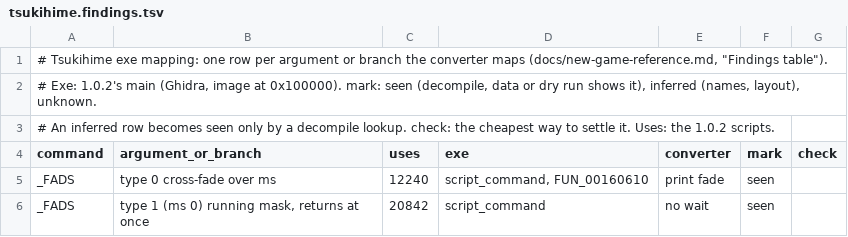
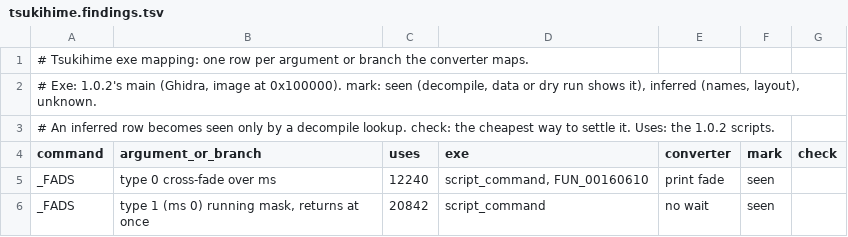
Before and after one commit to blankiekun/conscripter-convert, a TSV file: docs/games/tsukihime.findings.tsv, drawn as a sheet; only a part is shown.

```diff
--- a/docs/games/tsukihime.findings.tsv
+++ b/docs/games/tsukihime.findings.tsv
@@ -1,2 +1,2 @@
-# Tsukihime exe mapping: one row per argument or branch the converter maps (docs/new-game-reference.md, "Findings table").
+# Tsukihime exe mapping: one row per argument or branch the converter maps.
 # Exe: 1.0.2's main (Ghidra, image at 0x100000). mark: seen (decompile, data or dry run shows it), inferred (names, layout), unknown.
```
Also changed, not shown: docs/games/oretsuba.findings.tsv, 9 other files.
